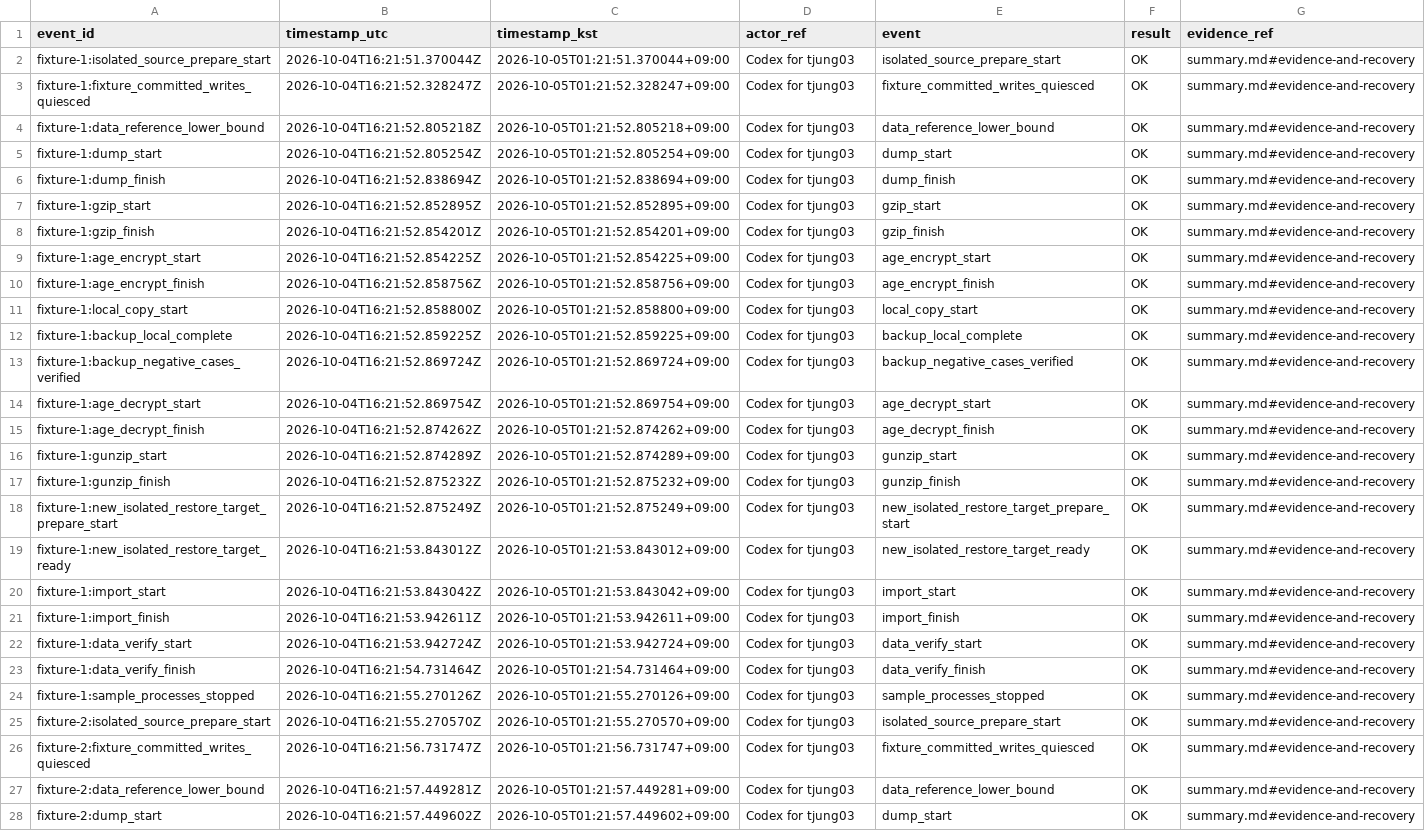
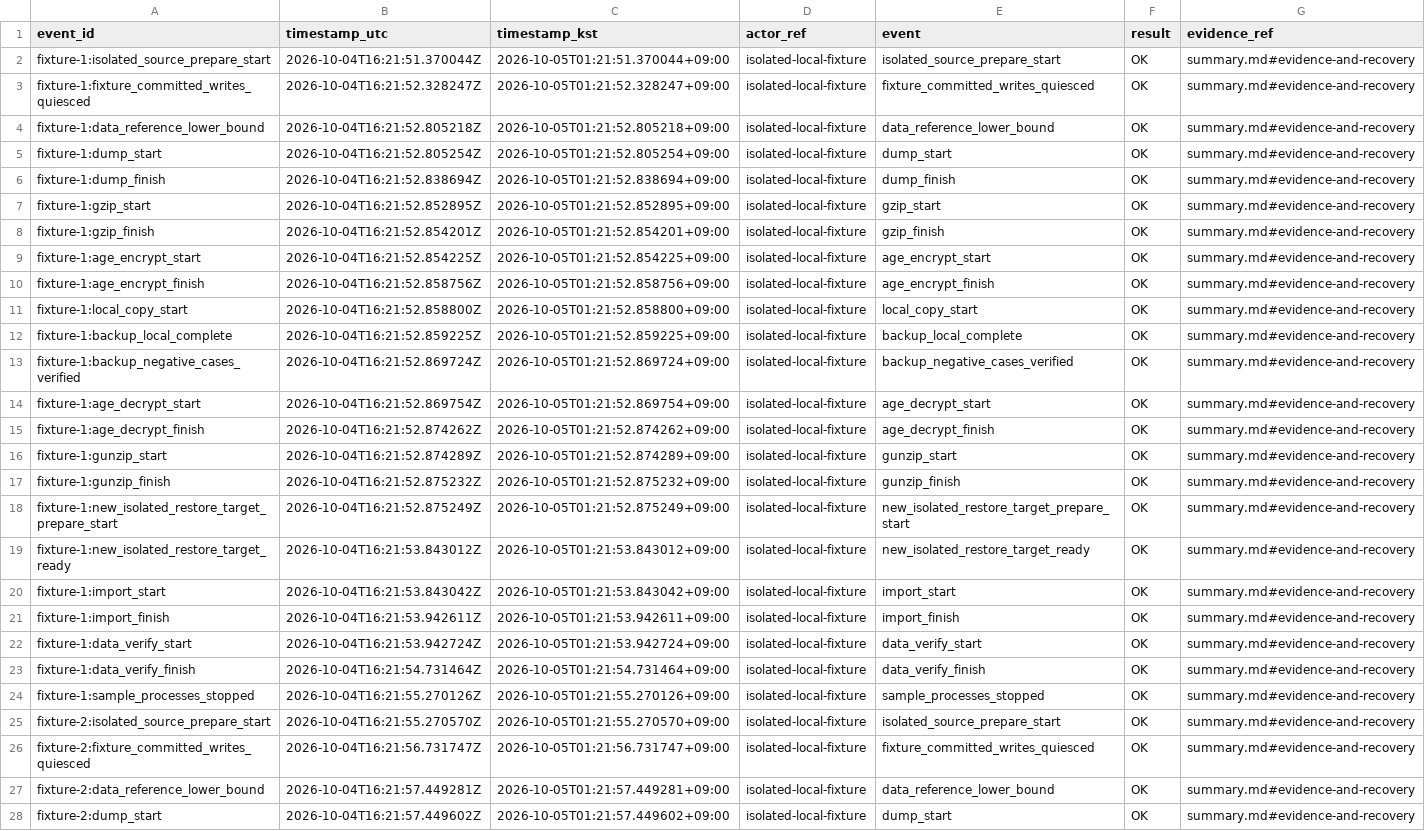
Before and after one commit to seokpan/seokpan-hybrid-docs, a CSV file: evidence/T18/fixture-20261005-01/timeline.csv, drawn as a sheet; only a part is shown; the diff covers the shown part only; the diff names each change by its address in the sheet, - before the commit and + after, or states it on an @@ line.

Commit message:
docs: clarify public records and preserve verification evidence

```diff
--- a/evidence/T18/fixture-20261005-01/timeline.csv
+++ b/evidence/T18/fixture-20261005-01/timeline.csv
-D2:D28 (actor_ref): Codex for tjung03
+D2:D28 (actor_ref): isolated-local-fixture
```
Also changed, not shown: 67 edited cells elsewhere in this file, evidence/T18/business-fixture-20261005-01/timeline.csv, 33 other files.
